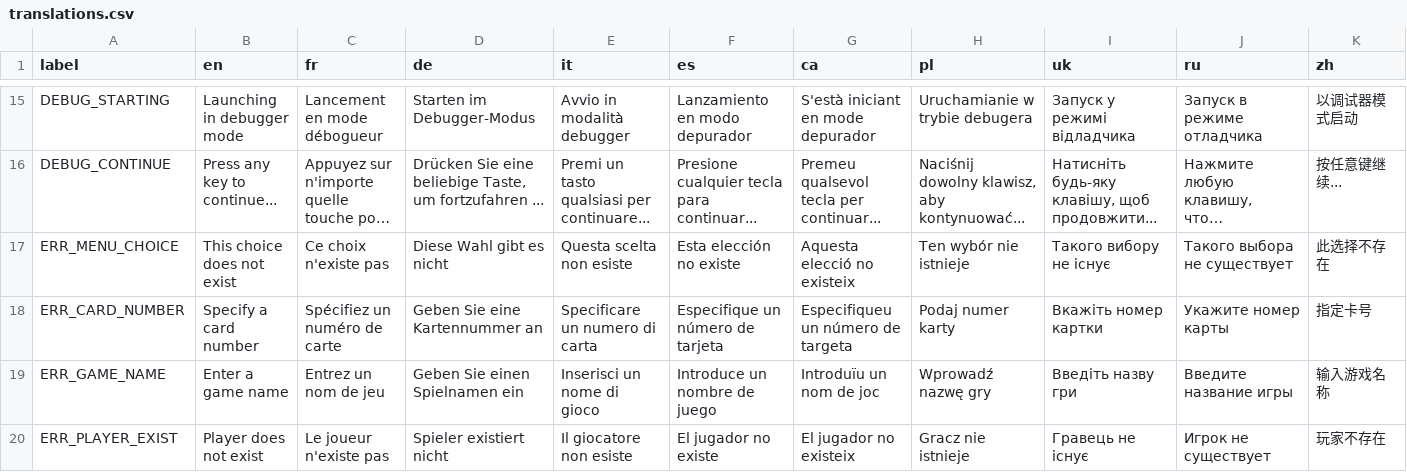
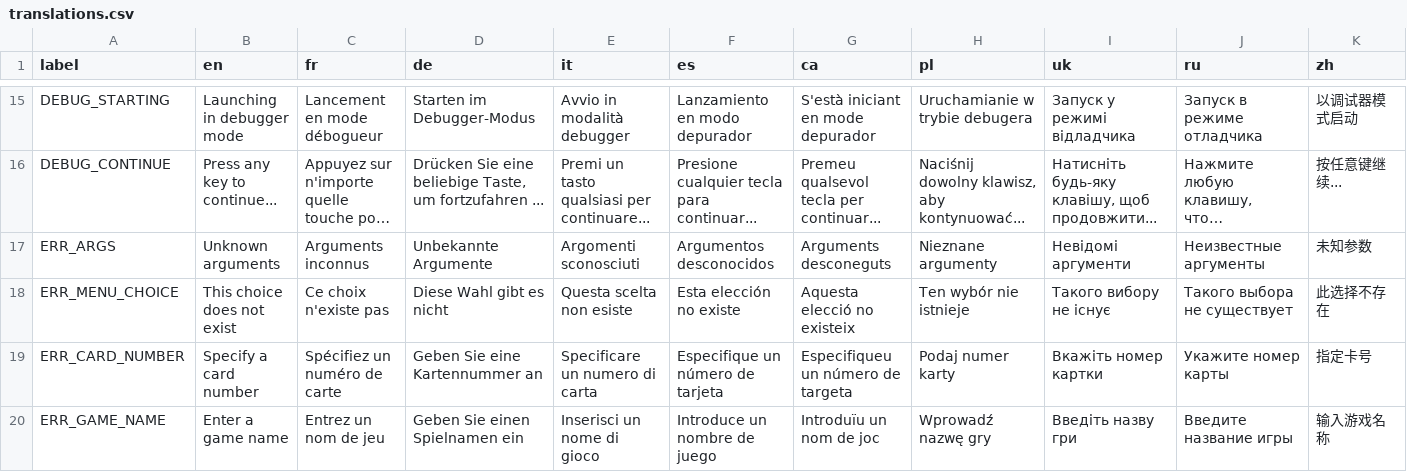
Before and after one commit to Tracks12/cardsGame.py, a CSV file: translations.csv, drawn as a sheet; only a part is shown, gaps mark what is left out; the shorter side is filled out with more unchanged rows; long unchanged cells end in …; rows hold the shown columns only; the diff names each change by its address in the sheet, - before the commit and + after, or states it on an @@ line.

Commit message:
refacto(translations): add argument exception message on cli with following translations

```diff
--- a/translations.csv
+++ b/translations.csv
+row 17: ERR_ARGS | Unknown arguments | Arguments inconnus | Unbekannte Argumente | Argomenti sconosciuti | Argumentos desconocidos | Arguments desconeguts | Nieznane argumenty | Невідомі аргументи | Неизвестные аргументы | 未知参数
```
Also changed, not shown: 14 other files.
